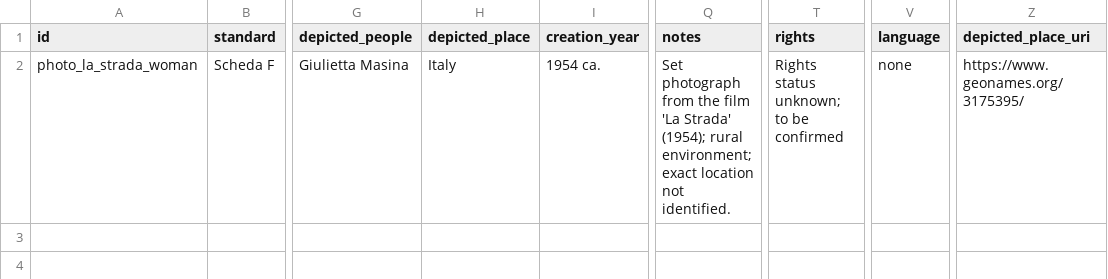
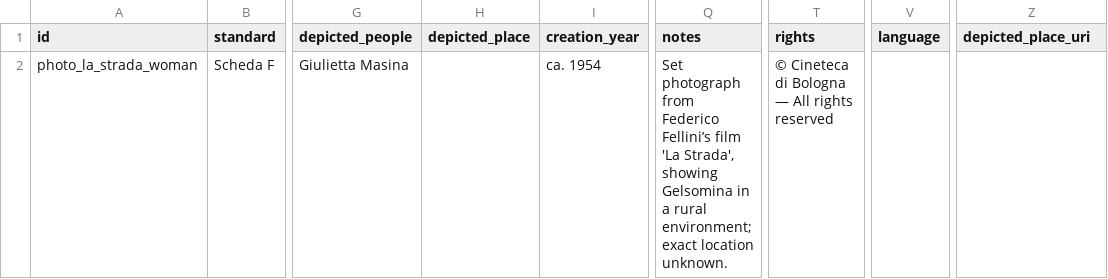
Before and after one commit to CineFiles25/TheRevolussionOfRenzoRenzi, a CSV file: csv/photo_la_strada_woman.csv, drawn as a sheet; only a part is shown, gaps mark what is left out; the diff names each change by its address in the sheet, - before the commit and + after, or states it on an @@ line.

Commit message:
Update photo_la_strada_woman.csv

```diff
--- a/csv/photo_la_strada_woman.csv
+++ b/csv/photo_la_strada_woman.csv
-H2 (depicted_place): Italy
+H2 (depicted_place): (empty)
-I2 (creation_year): 1954 ca.
+I2 (creation_year): ca. 1954
-Q2 (notes): …photograph from the film 'La Strada' (1954); rural environment; exact location not identified.
+Q2 (notes): …photograph from Federico Fellini’s film 'La Strada', showing Gelsomina in a rural environment; exact location unknown.
-T2 (rights): Rights status unknown; to be confirmed
+T2 (rights): © Cineteca di Bologna — All rights reserved
-V2 (language): none
+V2 (language): (empty)
-Z2 (depicted_place_uri): https://www.geonames.org/3175395/
+Z2 (depicted_place_uri): (empty)
```
